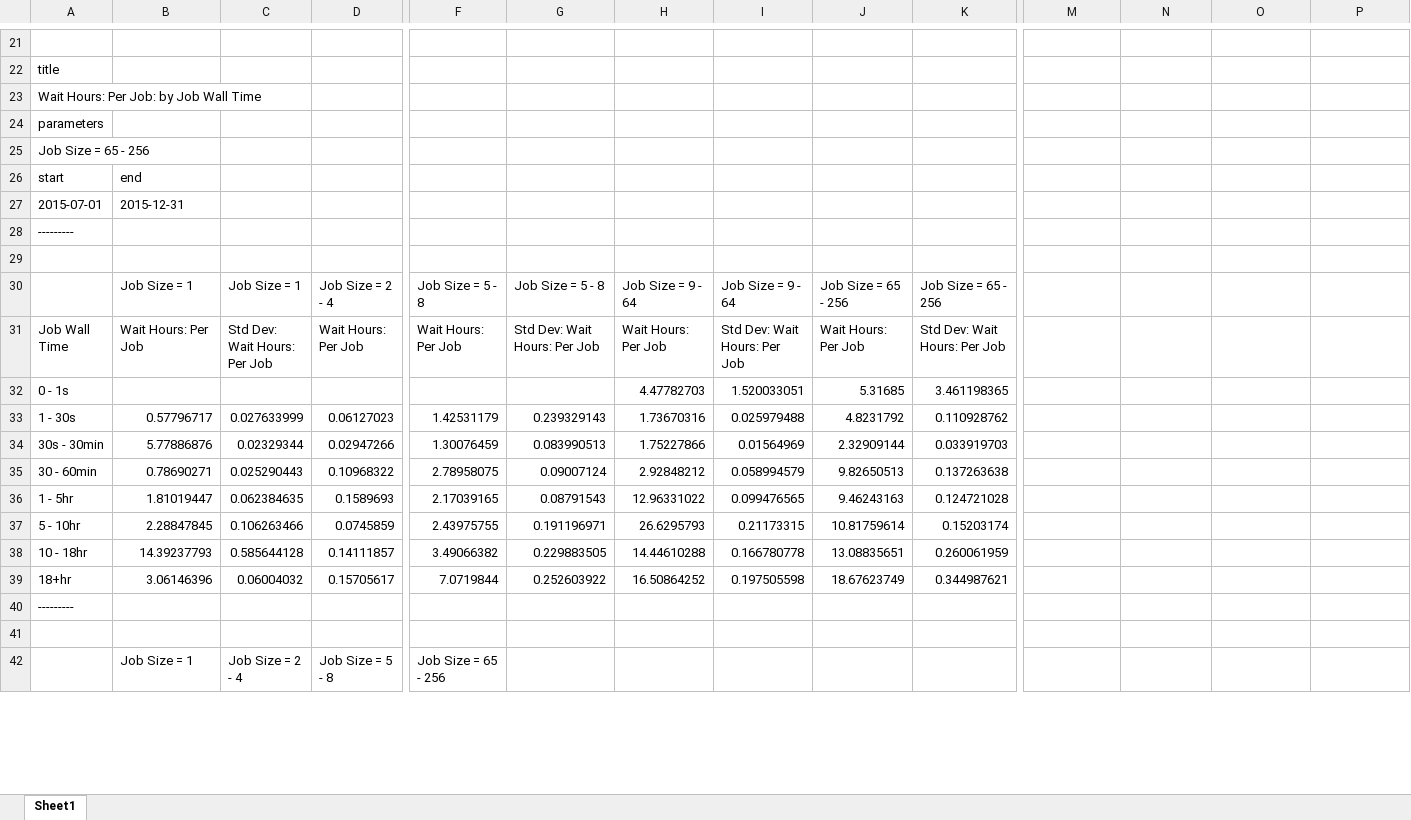
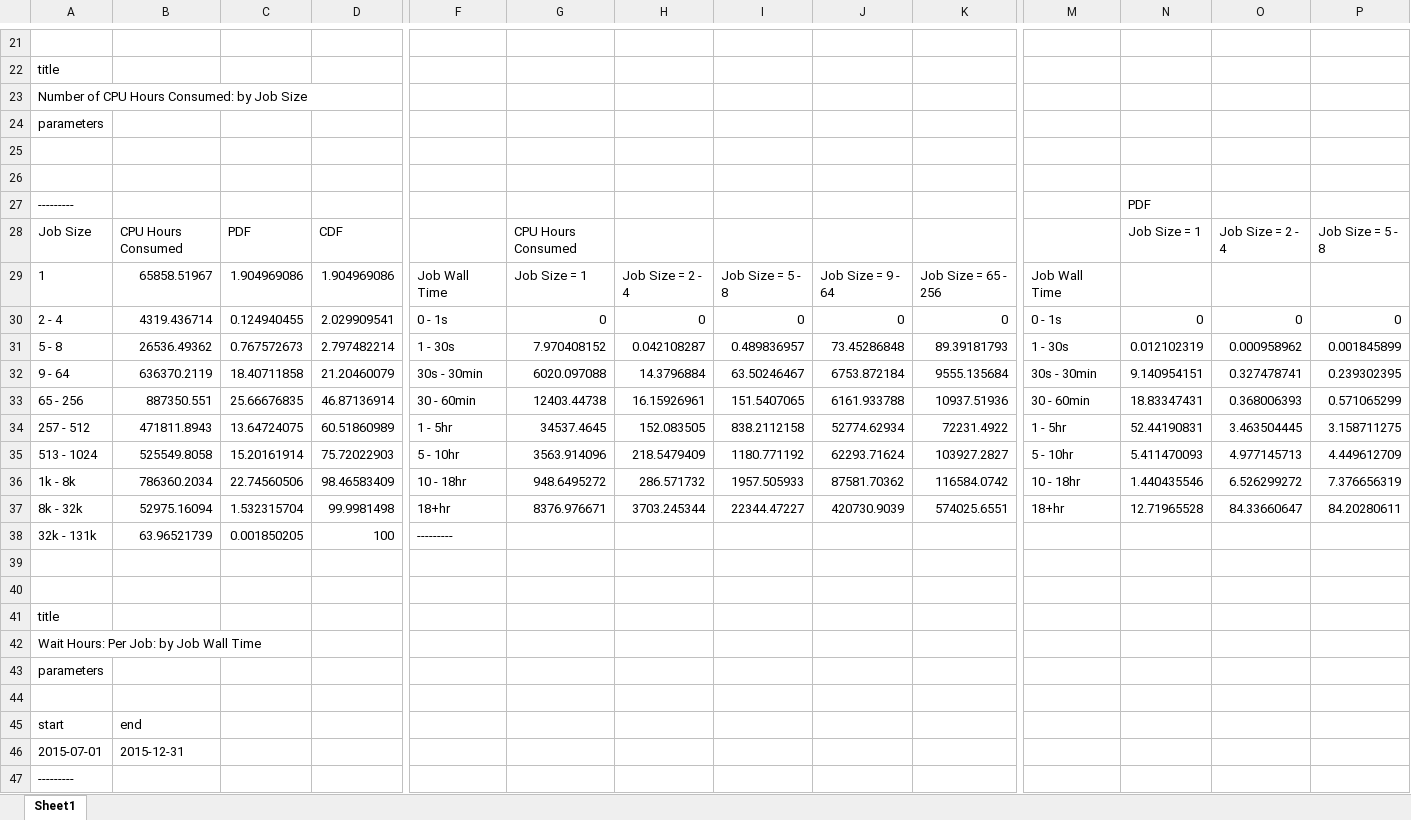
Before and after one commit to mingtaiha/XDMOD_Analysis_Ming_XSEDE_16, an Excel workbook: Cleaned_Data/WaitTime_vs_ExecTime_by_JobSize.xlsx, sheet Sheet1, drawn as a sheet; only a part is shown, gaps mark what is left out; the shorter side is filled out with more unchanged rows; values as stored, in another font and other column widths than the file's, no borders; charts and pictures not drawn; addresses are those after the commit; rows hold the shown columns only; the diff covers the shown part only; the diff names each change by its address in the sheet, - before the commit and + after, or states it on an @@ line.

```diff
--- a/Cleaned_Data/WaitTime_vs_ExecTime_by_JobSize.xlsx (sheet Sheet1)
+++ b/Cleaned_Data/WaitTime_vs_ExecTime_by_JobSize.xlsx (sheet Sheet1)
+row 23: Number of CPU Hours Consumed: by Job Size
+row 24: parameters
+row 25: (empty)
+row 26: (empty)
+row 27: --------- |  |  |  |  |  |  |  |  |  |  | PDF
+row 28: Job Size | CPU Hours Consumed | PDF | CDF |  | CPU Hours Consumed |  |  |  |  |  | Job Size = 1 | Job Size = 2 - 4 | Job Size = 5 - 8
+row 29: 1 | 65858.51967 | 1.904969086 | 1.904969086 | Job Wall Time | Job Size = 1 | Job Size = 2 - 4 | Job Size = 5 - 8 | Job Size = 9 - 64 | Job Size = 65 - 256 | Job Wall Time
+row 30: 2 - 4 | 4319.436714 | 0.124940455 | 2.029909541 | 0 - 1s | 0 | 0 | 0 | 0 | 0 | 0 - 1s | 0 | 0 | 0
+row 31: 5 - 8 | 26536.49362 | 0.767572673 | 2.797482214 | 1 - 30s | 7.970408152 | 0.042108287 | 0.489836957 | 73.45286848 | 89.39181793 | 1 - 30s | 0.012102319 | 0.000958962 | 0.001845899
+row 32: 9 - 64 | 636370.2119 | 18.40711858 | 21.20460079 | 30s - 30min | 6020.097088 | 14.3796884 | 63.50246467 | 6753.872184 | 9555.135684 | 30s - 30min | 9.140954151 | 0.327478741 | 0.239302395
+row 33: 65 - 256 | 887350.551 | 25.66676835 | 46.87136914 | 30 - 60min | 12403.44738 | 16.15926961 | 151.5407065 | 6161.933788 | 10937.51936 | 30 - 60min | 18.83347431 | 0.368006393 | 0.571065299
+row 34: 257 - 512 | 471811.8943 | 13.64724075 | 60.51860989 | 1 - 5hr | 34537.4645 | 152.083505 | 838.2112158 | 52774.62934 | 72231.4922 | 1 - 5hr | 52.44190831 | 3.463504445 | 3.158711275
+row 35: 513 - 1024 | 525549.8058 | 15.20161914 | 75.72022903 | 5 - 10hr | 3563.914096 | 218.5479409 | 1180.771192 | 62293.71624 | 103927.2827 | 5 - 10hr | 5.411470093 | 4.977145713 | 4.449612709
+row 36: 1k - 8k | 786360.2034 | 22.74560506 | 98.46583409 | 10 - 18hr | 948.6495272 | 286.571732 | 1957.505933 | 87581.70362 | 116584.0742 | 10 - 18hr | 1.440435546 | 6.526299272 | 7.376656319
+row 37: 8k - 32k | 52975.16094 | 1.532315704 | 99.9981498 | 18+hr | 8376.976671 | 3703.245344 | 22344.47227 | 420730.9039 | 574025.6551 | 18+hr | 12.71965528 | 84.33660647 | 84.20280611
+row 38: 32k - 131k | 63.96521739 | 0.001850205 | 100 | ---------
+row 39: (empty)
+row 40: (empty)
+row 41: title
-A44: Job Size = 65 - 256
+A44: (empty)
```
Also changed, not shown: 54 added rows, 2 removed rows and 48 edited cells elsewhere in this sheet, formulas that keep their value, charts or pictures, 8 other files.
